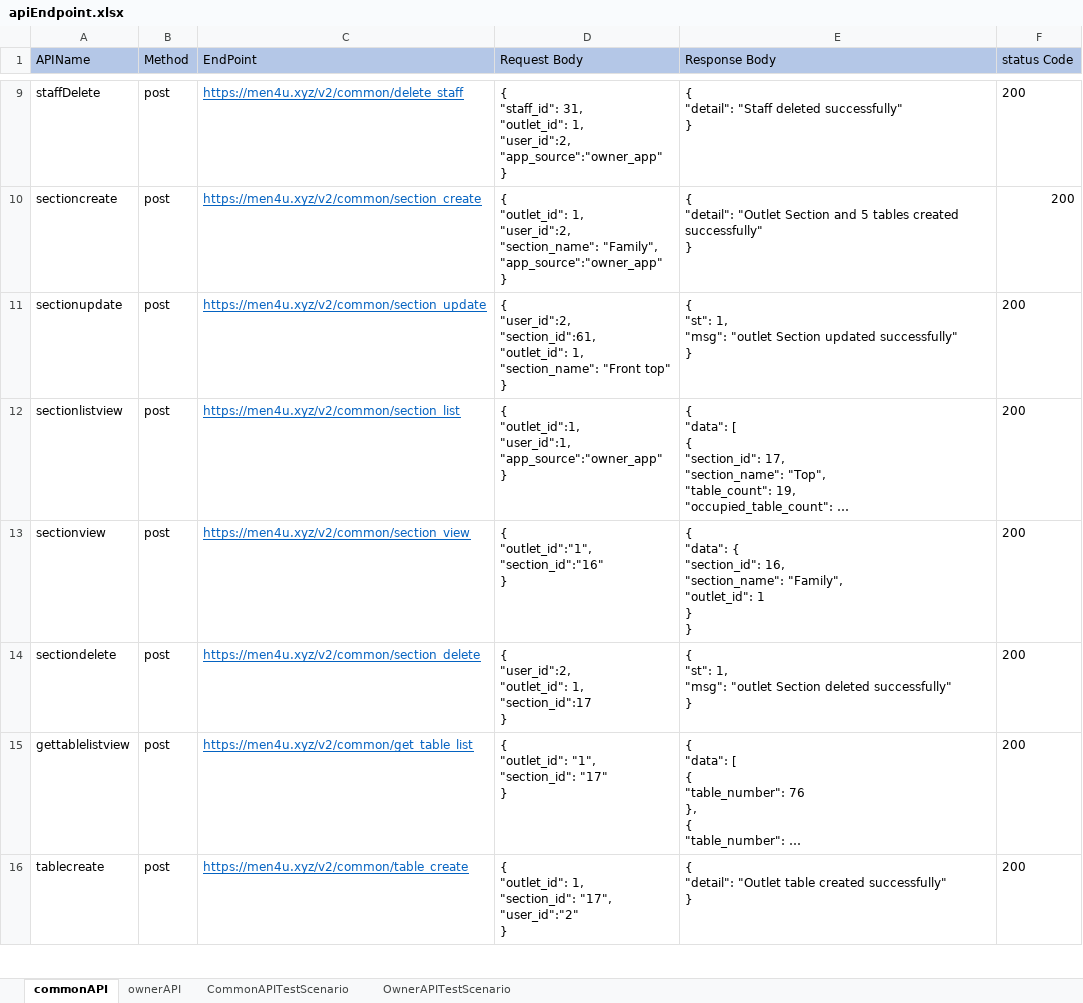
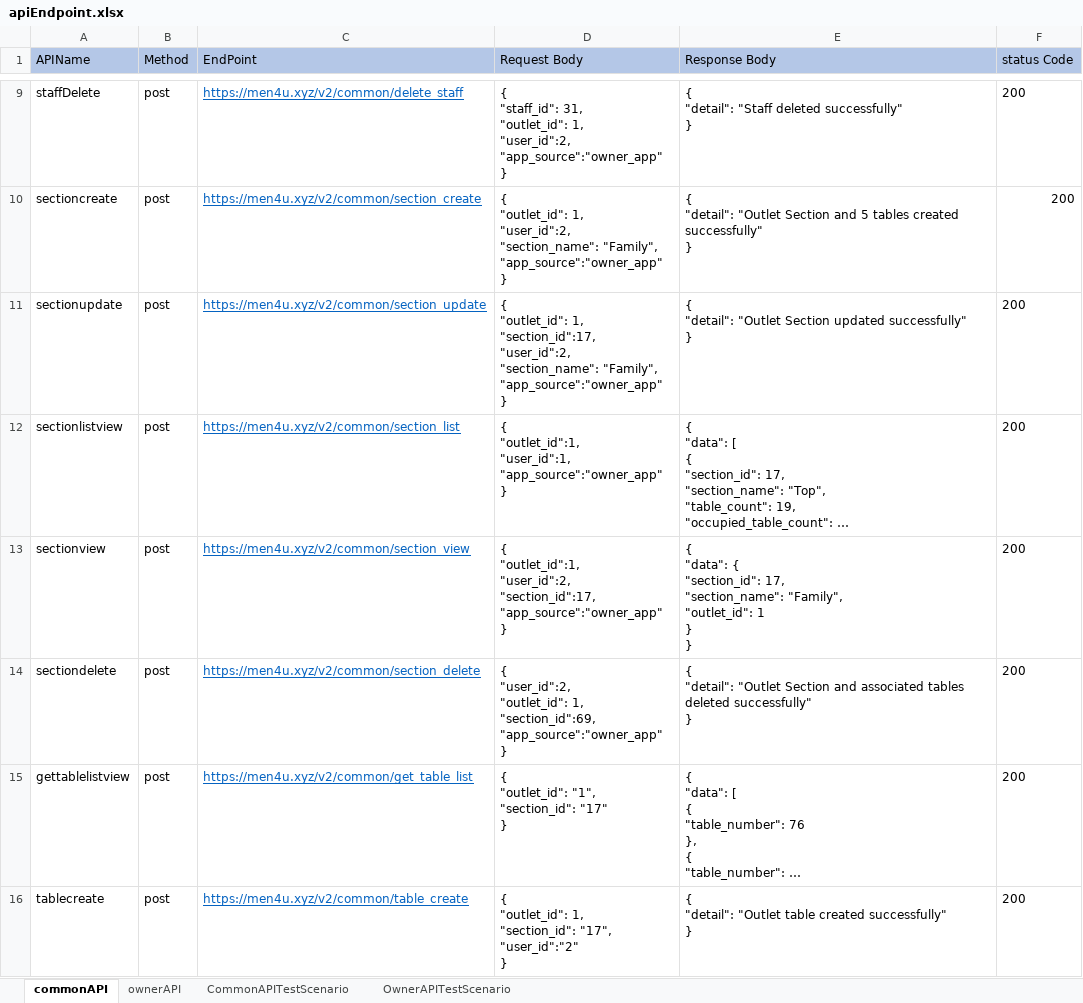
Before and after one commit to rajatkubde346/MenuMitraApiAutomates, an Excel workbook: target/test-classes/excelsheet/apiEndpoint.xlsx, sheet commonAPI, drawn as a sheet; only a part is shown, gaps mark what is left out; long unchanged cells end in …; values as stored, in another font and other column widths than the file's, no borders; ↵ is a line break in a cell; the diff names each change by its address in the sheet, - before the commit and + after, or states it on an @@ line.

```diff
--- a/target/test-classes/excelsheet/apiEndpoint.xlsx (sheet commonAPI)
+++ b/target/test-classes/excelsheet/apiEndpoint.xlsx (sheet commonAPI)
-D11 (Request Body): { ↵ "user_id":2, ↵ "section_id":61, ↵ "outlet_id": 1, ↵ "section_name": "Front top" ↵ }
+D11 (Request Body): { ↵ "outlet_id": 1, ↵ "section_id":17, ↵ "user_id":2, ↵ "section_name": "Family", ↵ "app_source":"owner_app" ↵ }
-E11 (Response Body): { ↵ "st": 1, ↵ "msg": "outlet Section updated…
+E11 (Response Body): { ↵ "detail": "Outlet Section updated…
-D13 (Request Body): { ↵ "outlet_id":"1", ↵ "section_id":"16" ↵ }
+D13 (Request Body): { ↵ "outlet_id":1, ↵ "user_id":2, ↵ "section_id":17, ↵ "app_source":"owner_app" ↵ }
-E13 (Response Body): …{ ↵ "section_id": 16, ↵ "section_name": "Family",…
+E13 (Response Body): …{ ↵ "section_id": 17, ↵ "section_name": "Family",…
-D14 (Request Body): …"outlet_id": 1, ↵ "section_id":17 ↵ }
+D14 (Request Body): …"outlet_id": 1, ↵ "section_id":69, ↵ "app_source":"owner_app" ↵ }
-E14 (Response Body): { ↵ "st": 1, ↵ "msg": "outlet Section deleted successfully"…
+E14 (Response Body): { ↵ "detail": "Outlet Section and associated tables deleted successfully"…
```
Also changed, not shown: sheet CommonAPITestScenario, 45 other files.
